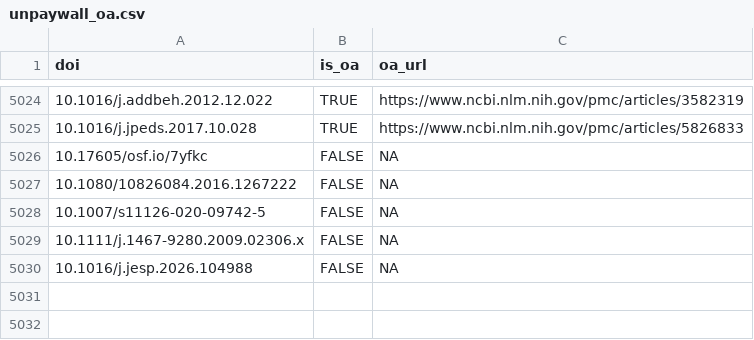
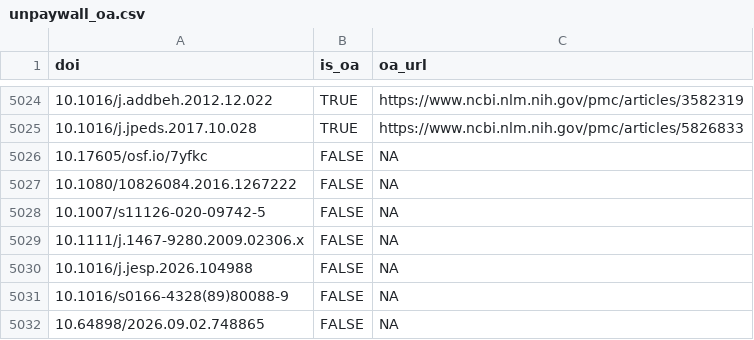
Before and after one commit to forrtproject/fred-data, a CSV file: cache/unpaywall_oa.csv, drawn as a sheet; only a part is shown, gaps mark what is left out.

```diff
--- a/cache/unpaywall_oa.csv
+++ b/cache/unpaywall_oa.csv
@@ -5030 +5030,3 @@
 "10.1016/j.jesp.2026.104988",FALSE,NA
+"10.1016/s0166-4328(89)80088-9",FALSE,NA
+"10.64898/2026.09.02.748865",FALSE,NA
```
Also changed, not shown: cache/openalex_keywords_language.csv, 5 other files.
